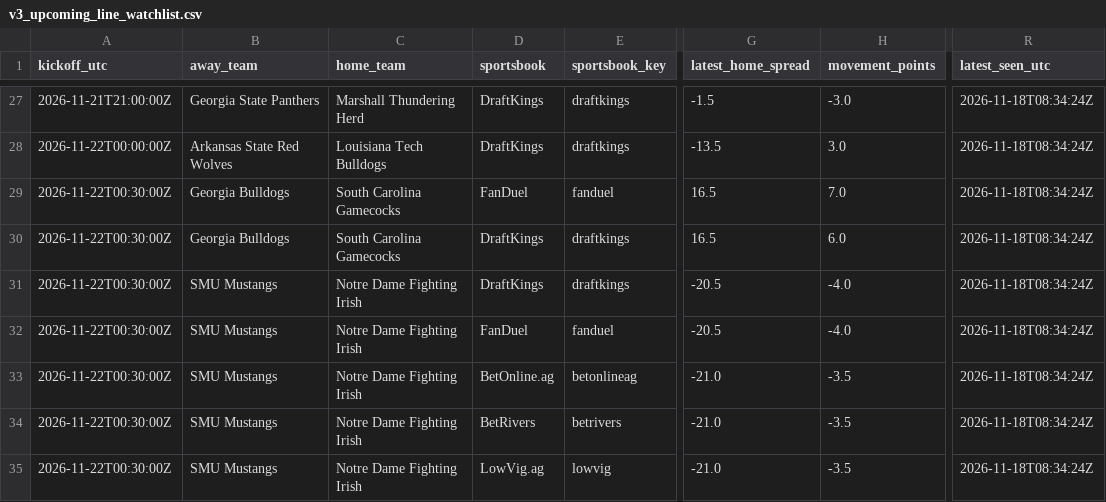
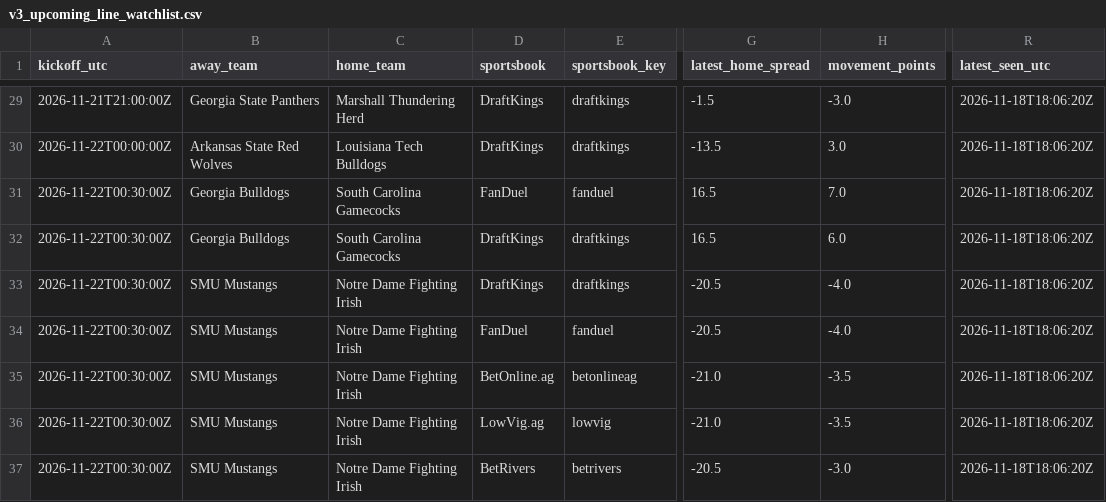
Before and after one commit to JarzCFB/codi-cfb-dashboard, a CSV file: reports/v3_upcoming_line_watchlist.csv, drawn as a sheet; only a part is shown, gaps mark what is left out; addresses are those after the commit; the diff covers the shown part only; the diff names each change by its address in the sheet, - before the commit and + after, or states it on an @@ line.

```diff
--- a/reports/v3_upcoming_line_watchlist.csv
+++ b/reports/v3_upcoming_line_watchlist.csv
-R29:R37 (latest_seen_utc): 2026-11-18T08:34:24Z
+R29:R37 (latest_seen_utc): 2026-11-18T18:06:20Z
-D36 (sportsbook): BetRivers
+D36 (sportsbook): LowVig.ag
-E36 (sportsbook_key): betrivers
+E36 (sportsbook_key): lowvig
-D37 (sportsbook): LowVig.ag
+D37 (sportsbook): BetRivers
-E37 (sportsbook_key): lowvig
+E37 (sportsbook_key): betrivers
-G37 (latest_home_spread): -21.0
+G37 (latest_home_spread): -20.5
-H37 (movement_points): -3.5
+H37 (movement_points): -3.0
```
Also changed, not shown: 4 added rows, 2 removed rows and 24 edited cells elsewhere in this file, prospective/selections.csv, 4 other files.
